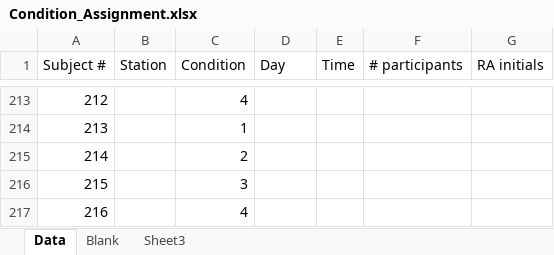
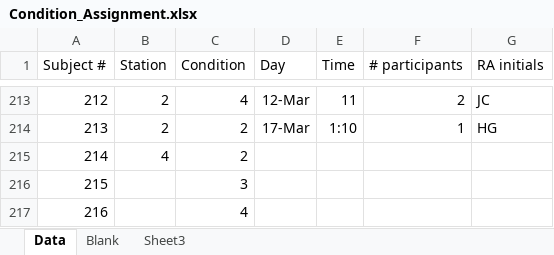
Before and after one commit to GiulioCentorame/vvg-2d4d, an Excel workbook: raw-data-prep/raw_data/Condition_Assignment.xlsx, sheet Data, drawn as a sheet; only a part is shown, gaps mark what is left out; values as stored, in another font and other column widths than the file's, no borders; the diff covers the shown part only; the diff names each change by its address in the sheet, - before the commit and + after, or states it on an @@ line.

Commit message:
Minor updates & data entry

```diff
--- a/raw-data-prep/raw_data/Condition_Assignment.xlsx (sheet Data)
+++ b/raw-data-prep/raw_data/Condition_Assignment.xlsx (sheet Data)
-B213:B214 (Station): (empty)
+B213:B214 (Station): 2
-D213 (Day): (empty)
+D213 (Day): 12-Mar
-E213 (Time): (empty)
+E213 (Time): 11
-F213 (# participants): (empty)
+F213 (# participants): 2
-G213 (RA initials): (empty)
+G213 (RA initials): JC
-C214 (Condition): 1
+C214 (Condition): 2
-D214 (Day): (empty)
+D214 (Day): 17-Mar
-E214 (Time): (empty)
+E214 (Time): 1:10
-F214 (# participants): (empty)
+F214 (# participants): 1
-G214 (RA initials): (empty)
+G214 (RA initials): HG
-B215 (Station): (empty)
+B215 (Station): 4
```
Also changed, not shown: 47 edited cells and cell formats elsewhere in this sheet, 1 other file.
